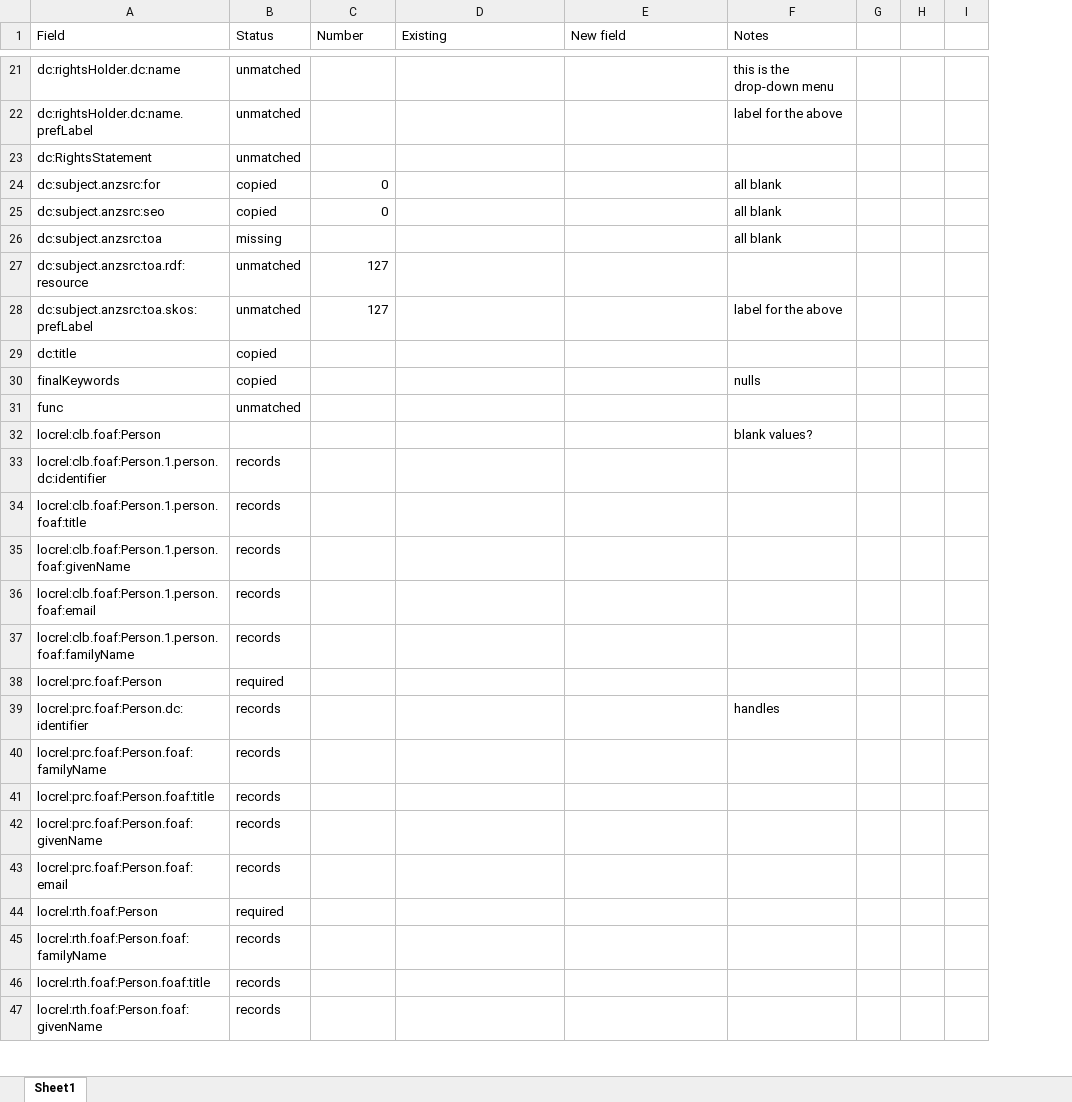
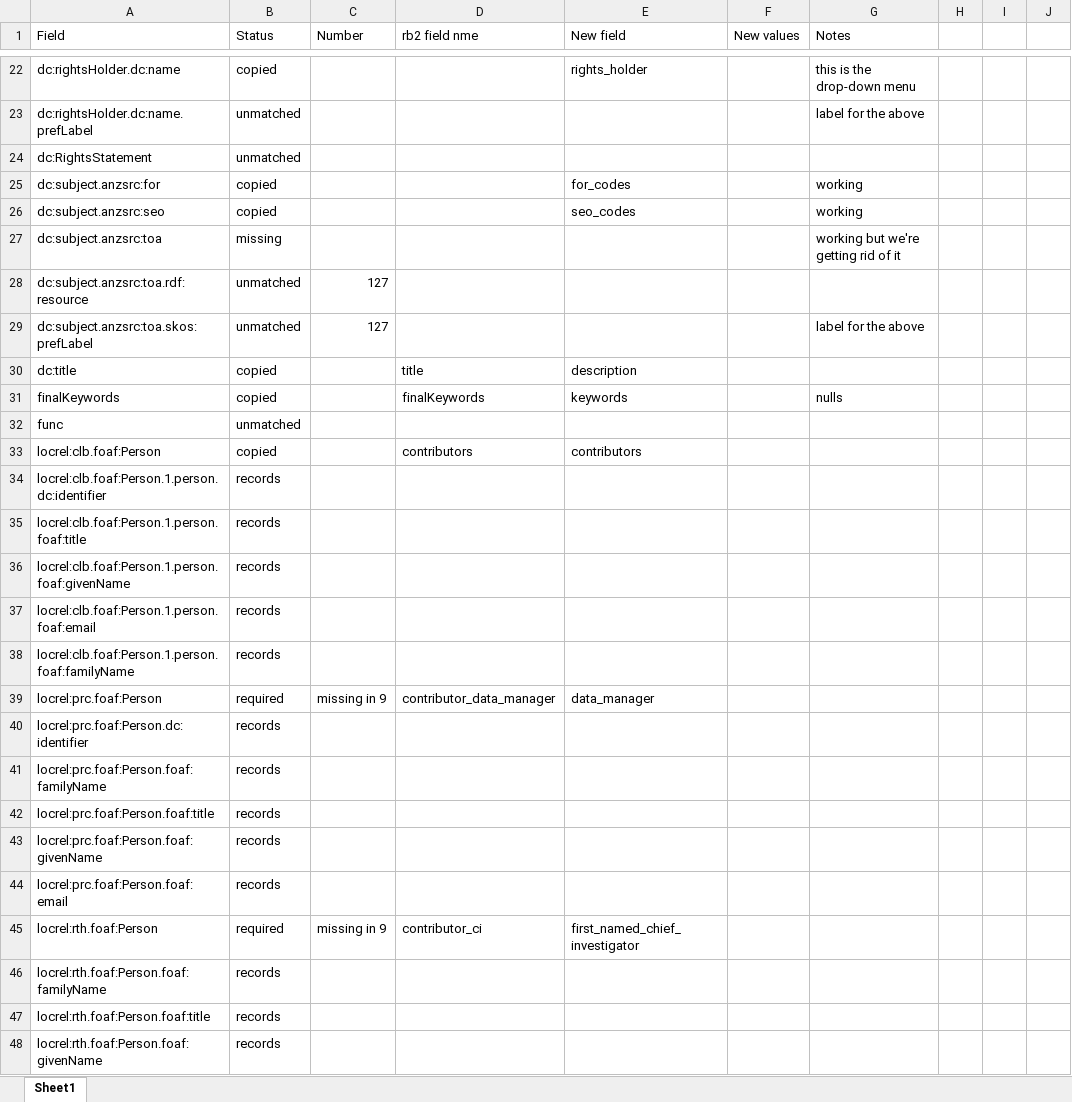
Before and after one commit to qcif/rb2-migrate, an Excel workbook: doc/crosswalk_rdmp.xlsx, sheet Sheet1, drawn as a sheet; only a part is shown, gaps mark what is left out; values as stored, in another font and other column widths than the file's, no cell formats; removed rows and columns are numbered as before the commit, all else as after; the diff covers the shown part only; the diff names each change by its address in the sheet, - before the commit and + after, or states it on an @@ line.

```diff
--- a/doc/crosswalk_rdmp.xlsx (sheet Sheet1)
+++ b/doc/crosswalk_rdmp.xlsx (sheet Sheet1)
+column F (New values), empty
-column G, empty
+column H, empty
-D1: Existing
+D1: rb2 field nme
-B22 (Status): unmatched
+B22 (Status): copied
-E22 (New field): (empty)
+E22 (New field): rights_holder
-C25:C26 (Number): 0
+C25:C26 (Number): (empty)
-E25 (New field): (empty)
+E25 (New field): for_codes
-G25:G26 (Notes): all blank
+G25:G26 (Notes): working
-E26 (New field): (empty)
+E26 (New field): seo_codes
-G27 (Notes): all blank
+G27 (Notes): working but we're getting rid of it
-D30 (rb2 field nme): (empty)
+D30 (rb2 field nme): title
-E30 (New field): (empty)
+E30 (New field): description
-D31 (rb2 field nme): (empty)
+D31 (rb2 field nme): finalKeywords
-E31 (New field): (empty)
+E31 (New field): keywords
-B33 (Status): (empty)
+B33 (Status): copied
-D33 (rb2 field nme): (empty)
+D33 (rb2 field nme): contributors
-E33 (New field): (empty)
+E33 (New field): contributors
-G33 (Notes): blank values?
+G33 (Notes): (empty)
-C39 (Number): (empty)
+C39 (Number): missing in 9
-D39 (rb2 field nme): (empty)
+D39 (rb2 field nme): contributor_data_manager
-E39 (New field): (empty)
+E39 (New field): data_manager
-G40 (Notes): handles
+G40 (Notes): (empty)
-C45 (Number): (empty)
+C45 (Number): missing in 9
-D45 (rb2 field nme): (empty)
+D45 (rb2 field nme): contributor_ci
-E45 (New field): (empty)
+E45 (New field): first_named_chief_investigator
```
Also changed, not shown: 16 added rows, 1 removed row and 63 edited cells elsewhere in this sheet, cell formats, 4 other files.
